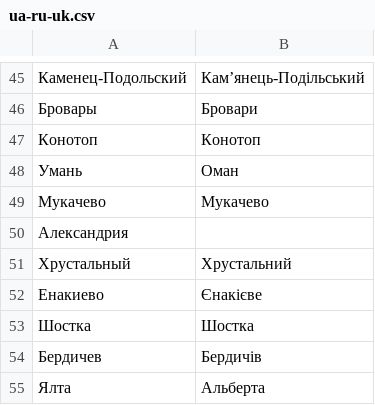
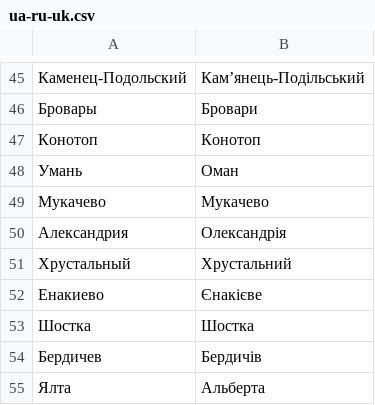
Before and after one commit to jmas/tgspace, a CSV file: data/city-by-population/ua-ru-uk.csv, drawn as a sheet; only a part is shown, gaps mark what is left out.

```diff
--- a/data/city-by-population/ua-ru-uk.csv
+++ b/data/city-by-population/ua-ru-uk.csv
@@ -49,3 +49,3 @@
 Мукачево	Мукачево
-Александрия	
+Александрия	Олександрія
 Хрустальный	Хрустальний
```
Also changed, not shown: 1 other file.
